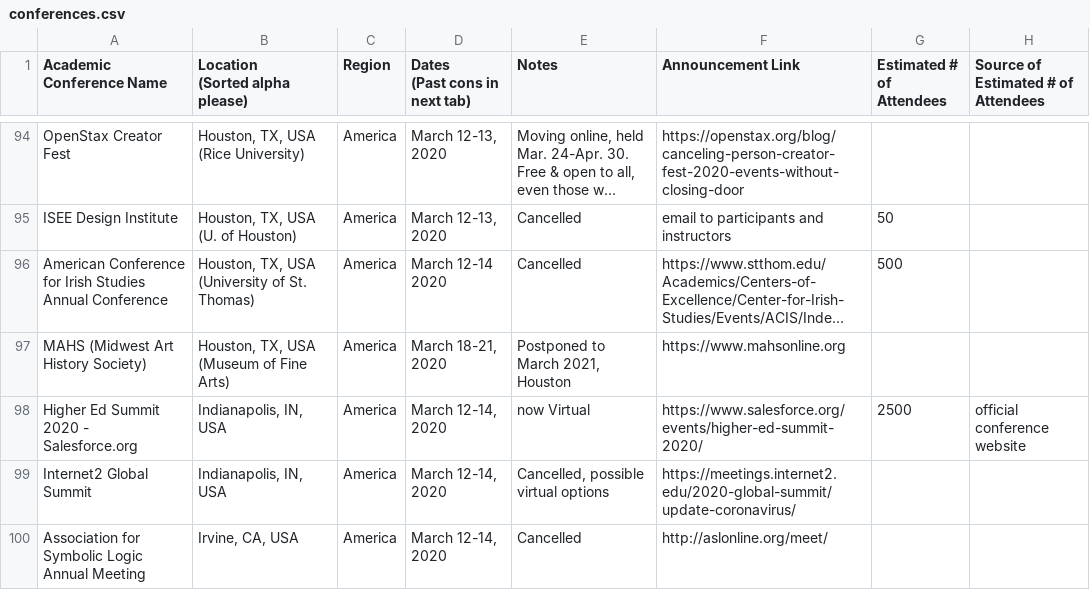
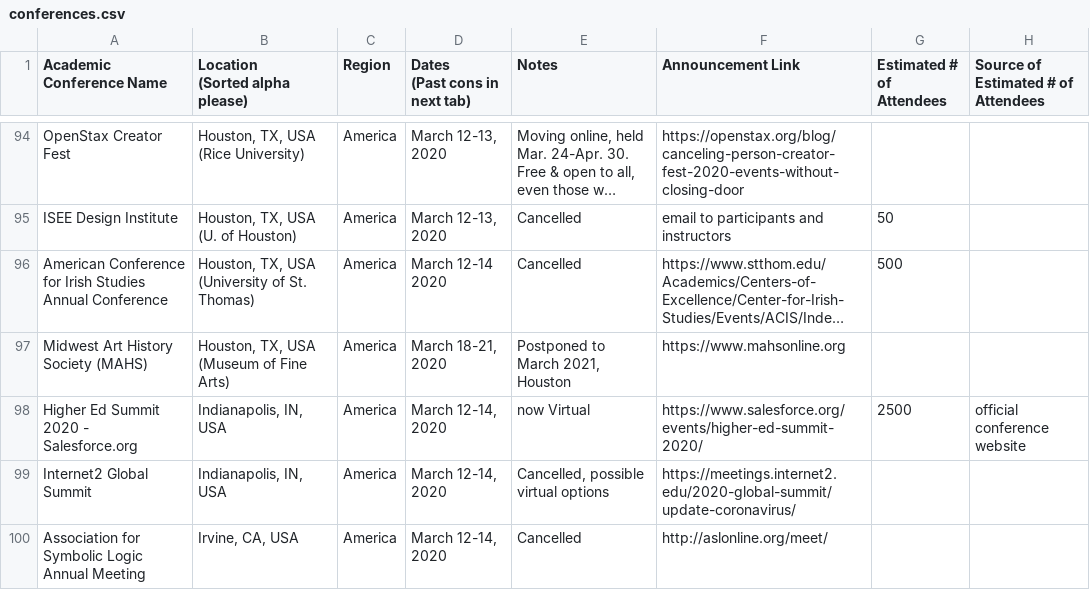
Before and after one commit to WeileiZeng/Cancelled-Academic-Conferences, a CSV file: conferences.csv, drawn as a sheet; only a part is shown, gaps mark what is left out; long unchanged cells end in …; the diff names each change by its address in the sheet, - before the commit and + after, or states it on an @@ line.

```diff
--- a/conferences.csv
+++ b/conferences.csv
-A97 (Academic Conference Name): MAHS (Midwest Art History Society)
+A97 (Academic Conference Name): Midwest Art History Society (MAHS)
```
Also changed, not shown: 2 other files.
